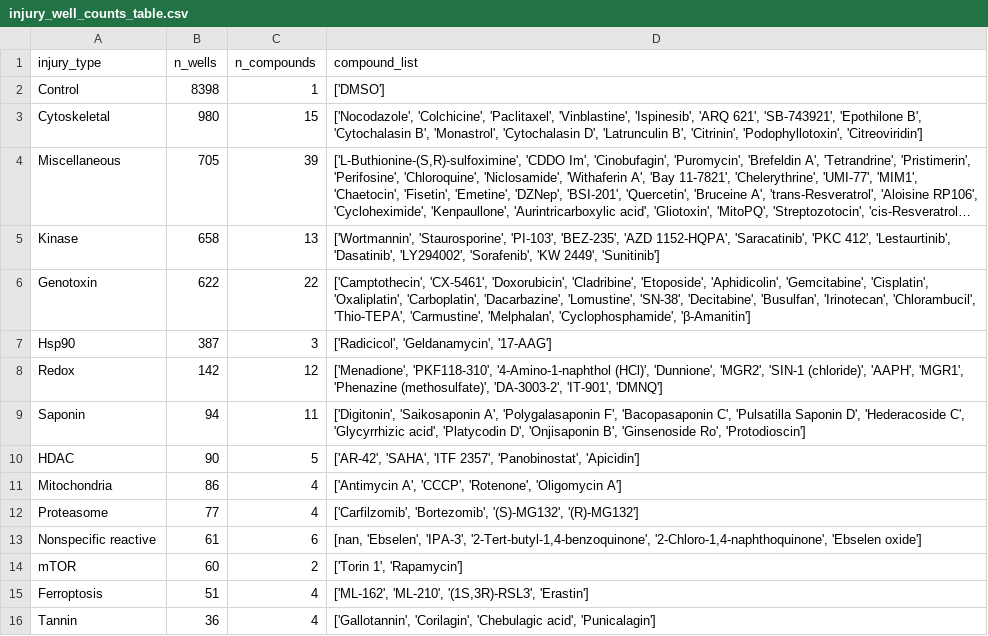
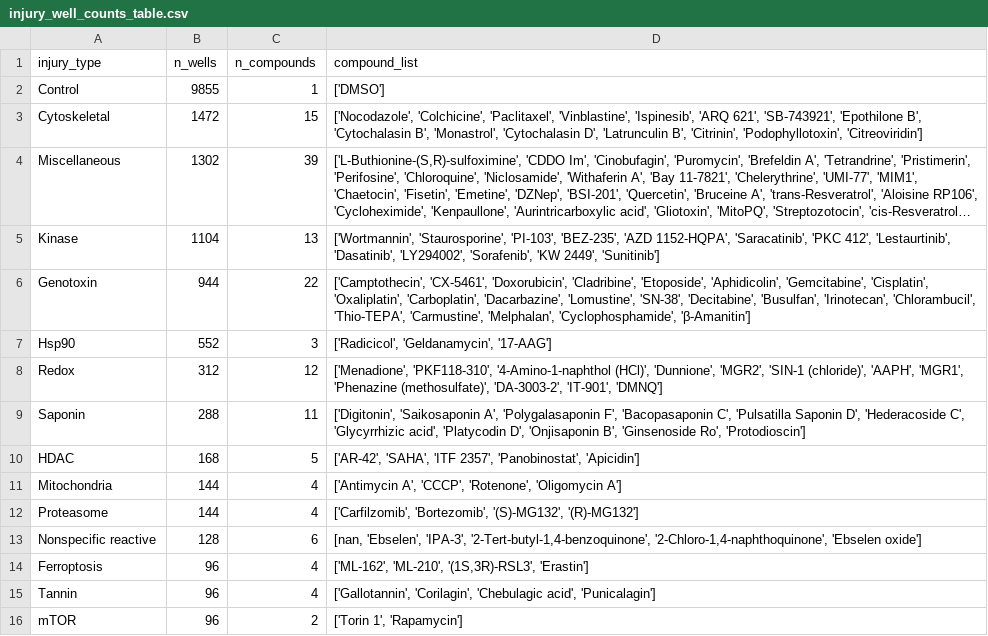
Before and after one commit to axiomcura/predicting-cell-injury-compounds, a CSV file: results/1.data_splits/injury_well_counts_table.csv, drawn as a sheet; long unchanged cells end in …; removed rows and columns are numbered as before the commit, all else as after; the diff names each change by its address in the sheet, - before the commit and + after, or states it on an @@ line.

Commit message:
Multi-Class Logistic Regression Training and Evaluation (#3)
* added injury type labler

* updated documentation

* updated data splits notebook

* update data split

* updated treatment holdout

* shuffle features function

* added pr cruves and f1 scores

* updated labels

* added nbconverted files

* Update src/utils.py

Co-authored-by: Dave Bunten <ekgto445@gmail.com>

* Update src/utils.py

Co-authored-by: Dave Bunten <ekgto445@gmail.com>

* Update src/utils.py

Co-authored-by: Dave Bunten <ekgto445@gmail.com>

* updated module

* removed copying np array

* updates on utils

* applied edits to modeling module

* updates

---------

Co-authored-by: Dave Bunten <ekgto445@gmail.com>

```diff
--- a/results/1.data_splits/injury_well_counts_table.csv
+++ b/results/1.data_splits/injury_well_counts_table.csv
-B2 (n_wells): 8398
+B2 (n_wells): 9855
-B3 (n_wells): 980
+B3 (n_wells): 1472
-B4 (n_wells): 705
+B4 (n_wells): 1302
-B5 (n_wells): 658
+B5 (n_wells): 1104
-B6 (n_wells): 622
+B6 (n_wells): 944
-B7 (n_wells): 387
+B7 (n_wells): 552
-B8 (n_wells): 142
+B8 (n_wells): 312
-B9 (n_wells): 94
+B9 (n_wells): 288
-B10 (n_wells): 90
+B10 (n_wells): 168
-B11 (n_wells): 86
+B11 (n_wells): 144
-B12 (n_wells): 77
+B12 (n_wells): 144
-B13 (n_wells): 61
+B13 (n_wells): 128
-row 14: mTOR | 60 | 2 | ['Torin 1', 'Rapamycin']
-B14 (n_wells): 51
+B14 (n_wells): 96
-B15 (n_wells): 36
+B15 (n_wells): 96
+row 16: mTOR | 96 | 2 | ['Torin 1', 'Rapamycin']
```
Also changed, not shown: 19 other files.
